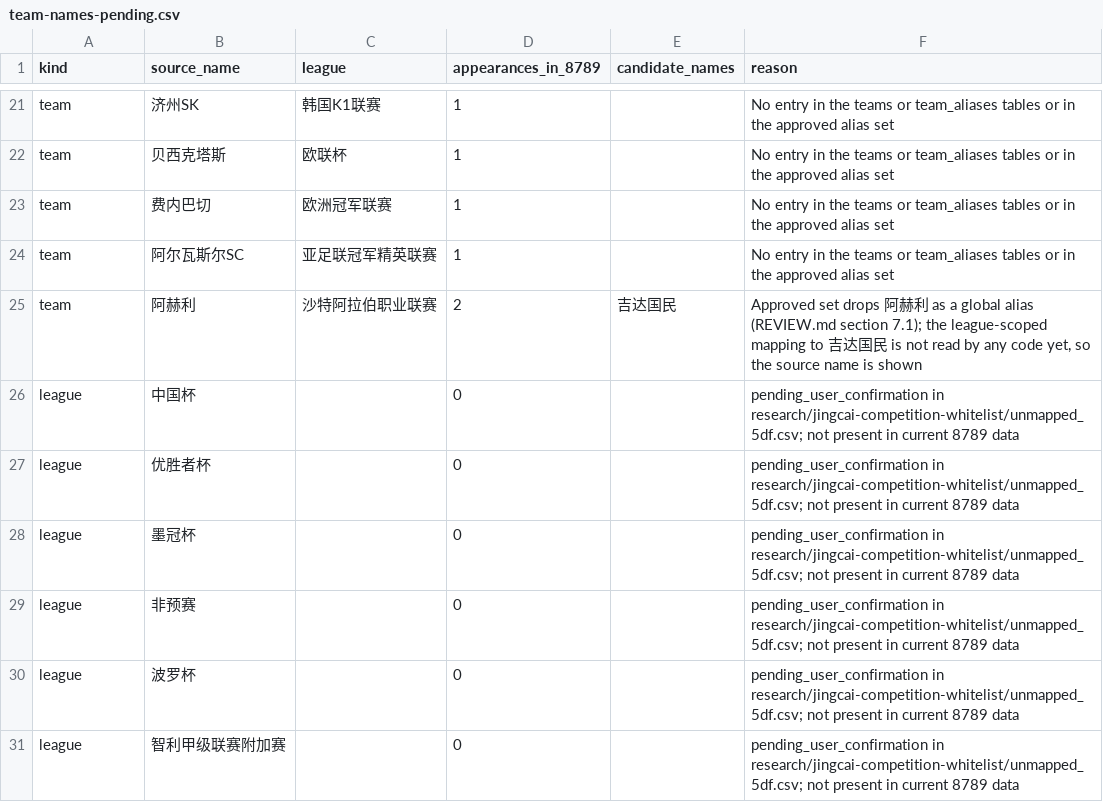
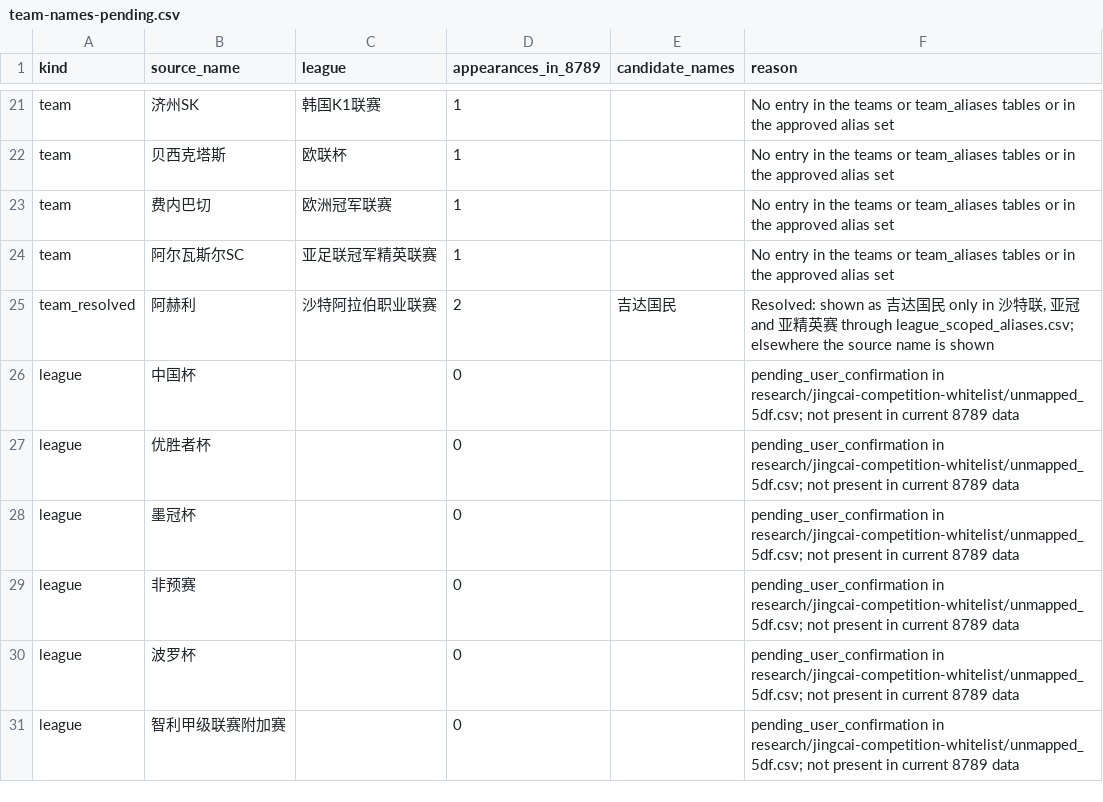
Before and after one commit to Dugege007/football-analyze-tool, a CSV file: web/docs/team-names-pending.csv, drawn as a sheet; only a part is shown, gaps mark what is left out.

Commit message:
web/sheet2: apply league-scoped team aliases from league_scoped_aliases.csv, so 阿赫利 shows as 吉达国民 only in 沙特联, 亚冠 and 亚精英赛 (matched on the standard league name) and keeps its source name elsewhere; mark 阿赫利 as resolved in team-names-pending.csv.

```diff
--- a/web/docs/team-names-pending.csv
+++ b/web/docs/team-names-pending.csv
@@ -24,3 +24,3 @@ team,费内巴切,欧洲冠军联赛,1,,No entry in the teams or team_aliases ta
 team,阿尔瓦斯尔SC,亚足联冠军精英联赛,1,,No entry in the teams or team_aliases tables or in the approved alias set
-team,阿赫利,沙特阿拉伯职业联赛,2,吉达国民,"Approved set drops 阿赫利 as a global alias (REVIEW.md section 7.1); the league-scoped mapping to 吉达国民 is not read by any code yet, so the source name is shown"
+team_resolved,阿赫利,沙特阿拉伯职业联赛,2,吉达国民,"Resolved: shown as 吉达国民 only in 沙特联, 亚冠 and 亚精英赛 through league_scoped_aliases.csv; elsewhere the source name is shown"
 league,中国杯,,0,,pending_user_confirmation in research/jingcai-competition-whitelist/unmapped_5df.csv; not present in current 8789 data
```
Also changed, not shown: 1 other file.
